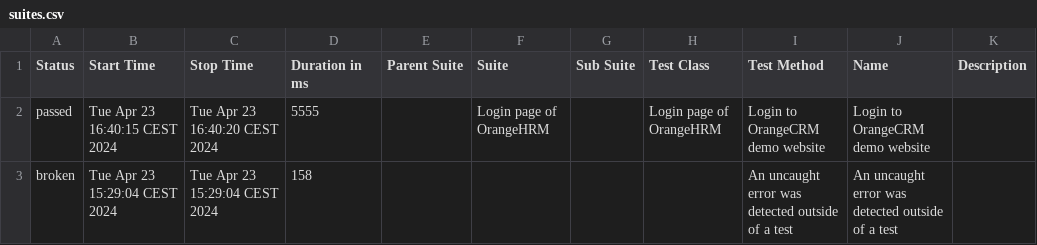
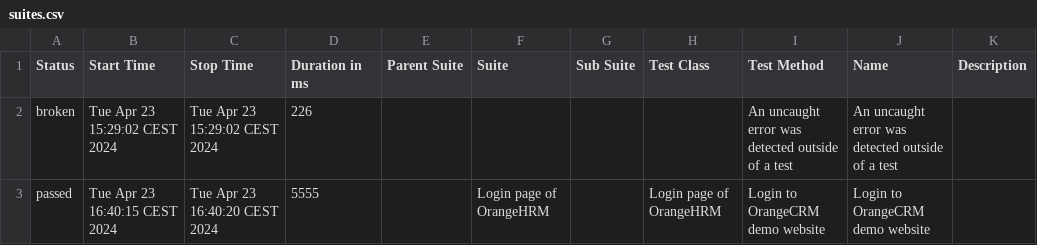
Before and after one commit to Sukankrishnan/Cypress_UIAuto_OrangeHRMDemoSite, a CSV file: allure-report/data/suites.csv, drawn as a sheet.

```diff
--- a/allure-report/data/suites.csv
+++ b/allure-report/data/suites.csv
@@ -1,3 +1,3 @@
 "Status","Start Time","Stop Time","Duration in ms","Parent Suite","Suite","Sub Suite","Test Class","Test Method","Name","Description"
+"broken","Tue Apr 23 15:29:02 CEST 2024","Tue Apr 23 15:29:02 CEST 2024","226","","","","","An uncaught error was detected outside of a test","An uncaught error was detected outside of a test",""
 "passed","Tue Apr 23 16:40:15 CEST 2024","Tue Apr 23 16:40:20 CEST 2024","5555","","Login page of OrangeHRM","","Login page of OrangeHRM","Login to OrangeCRM demo website","Login to OrangeCRM demo website",""
-"broken","Tue Apr 23 15:29:04 CEST 2024","Tue Apr 23 15:29:04 CEST 2024","158","","","","","An uncaught error was detected outside of a test","An uncaught error was detected outside of a test",""
```
Also changed, not shown: 32 other files.
